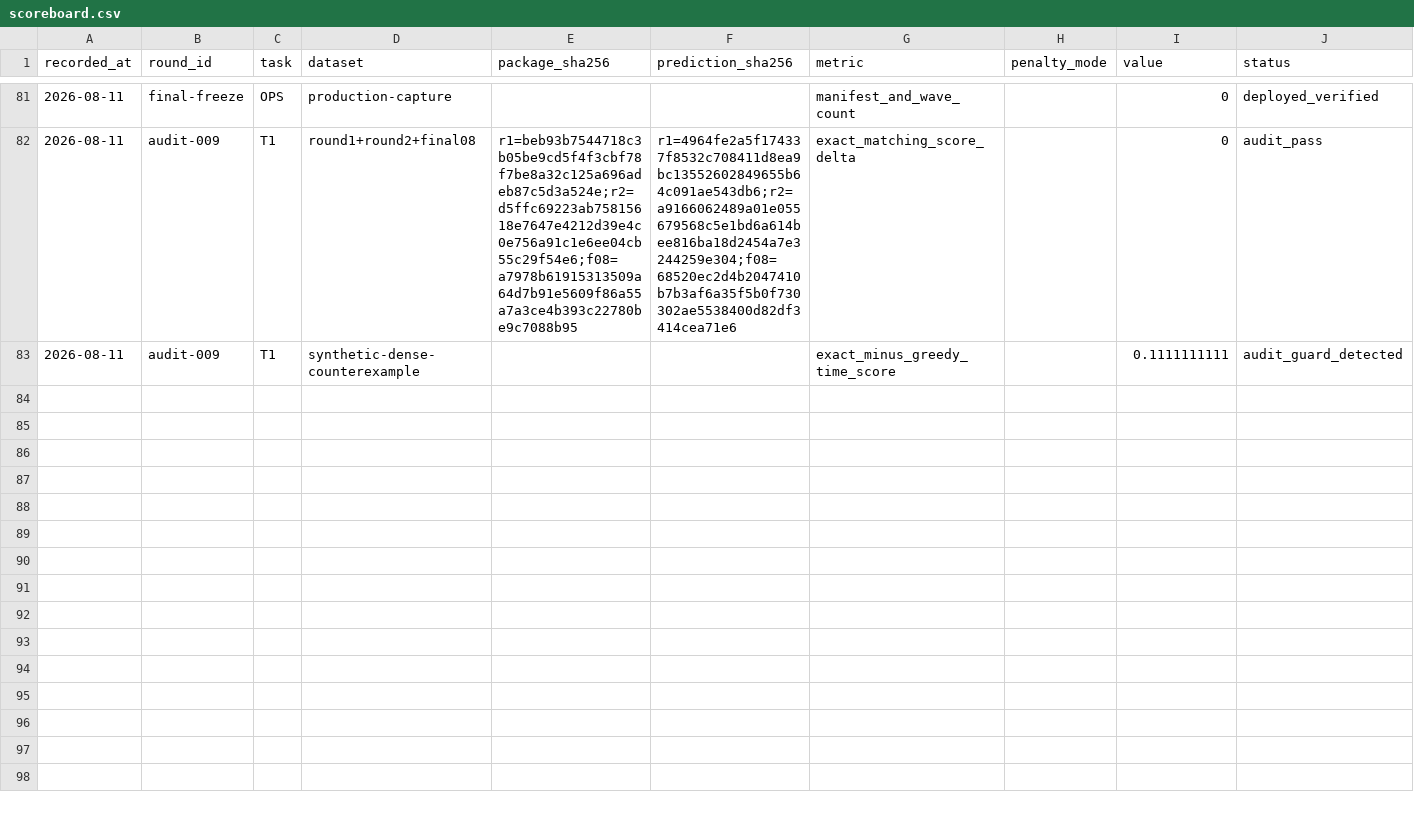
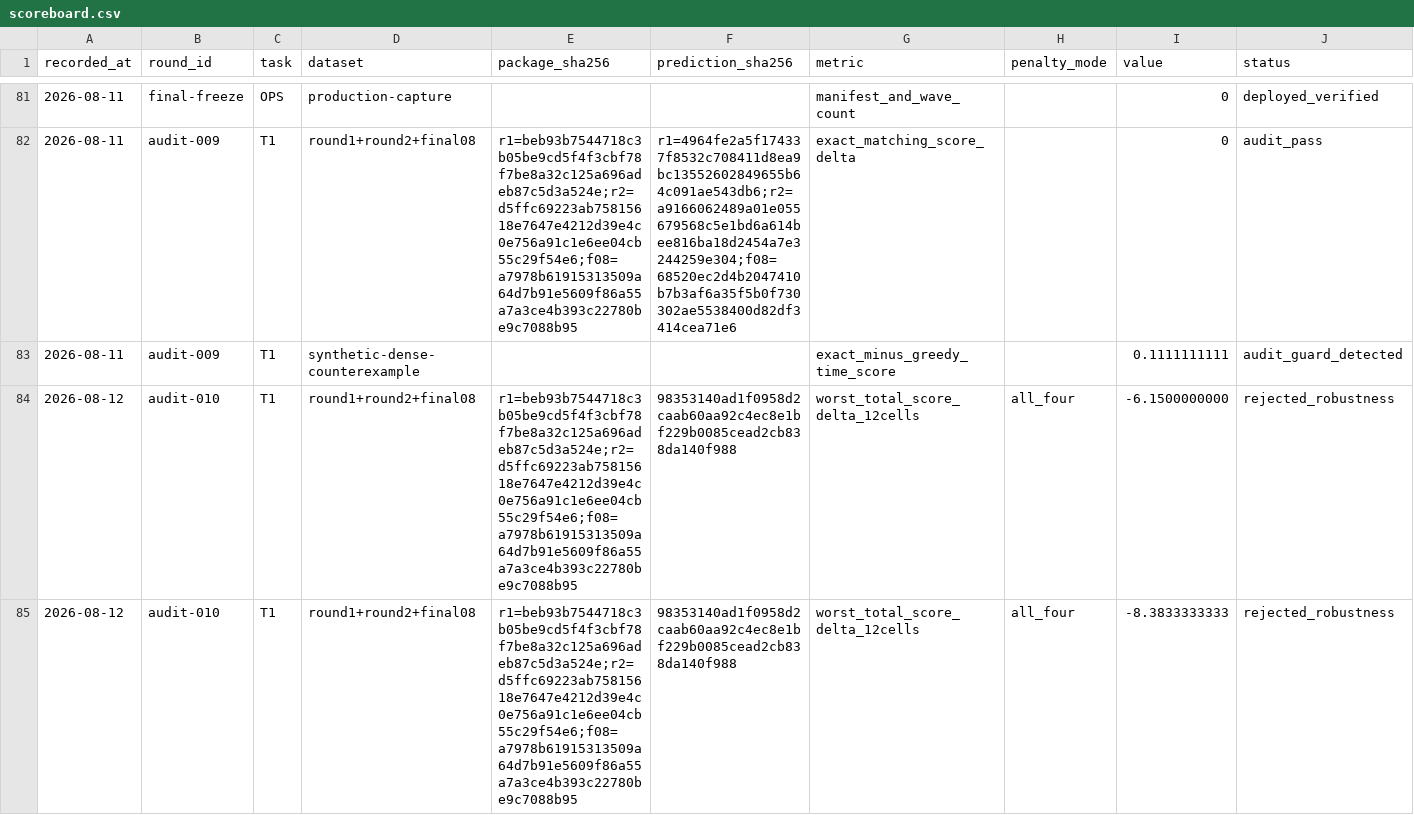
Before and after one commit to ixijxjgxidj-cmd/chanshui, a CSV file: memory/scoreboard.csv, drawn as a sheet; only a part is shown, gaps mark what is left out; rows hold the shown columns only; the diff covers the shown part only; the diff names each change by its address in the sheet, - before the commit and + after, or states it on an @@ line.

```diff
--- a/memory/scoreboard.csv
+++ b/memory/scoreboard.csv
+row 84: 2026-08-12 | audit-010 | T1 | round1+round2+final08 | r1=beb93b7544718c3b05be9cd5f4f3cbf78f7be8a32c125a696adeb87c5d3a524e;r2=d5ffc69223ab75815618e7647e4212d39e4c0e756a91c1e6ee04cb55c29f54e6;f08=a7978b61915313509a64d7b91e5609f86a55a7a3ce4b393c22780be9c7088b95 | 98353140ad1f0958d2caab60aa92c4ec8e1bf229b0085cead2cb838da140f988 | worst_total_score_delta_12cells | all_four | -6.1500000000 | rejected_robustness
+row 85: 2026-08-12 | audit-010 | T1 | round1+round2+final08 | r1=beb93b7544718c3b05be9cd5f4f3cbf78f7be8a32c125a696adeb87c5d3a524e;r2=d5ffc69223ab75815618e7647e4212d39e4c0e756a91c1e6ee04cb55c29f54e6;f08=a7978b61915313509a64d7b91e5609f86a55a7a3ce4b393c22780be9c7088b95 | 98353140ad1f0958d2caab60aa92c4ec8e1bf229b0085cead2cb838da140f988 | worst_total_score_delta_12cells | all_four | -8.3833333333 | rejected_robustness
```
Also changed, not shown: 5 added rows elsewhere in this file, 4 other files.
